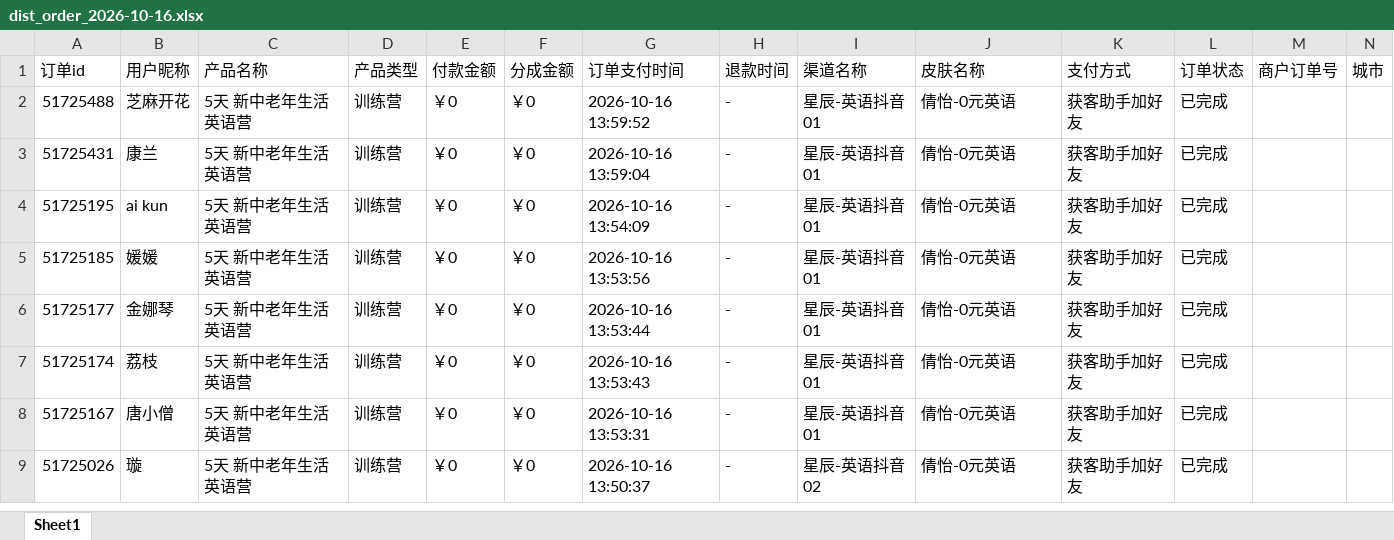
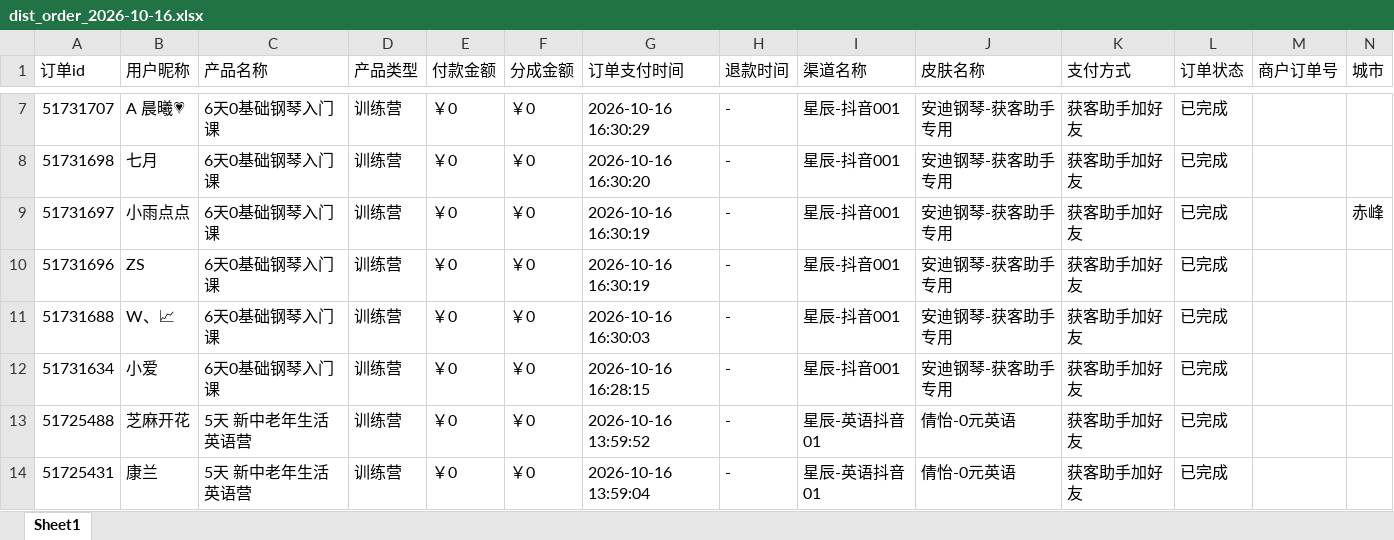
Before and after one commit to JNC121314/jianzhi-dashboard, an Excel workbook: data/exports/视频号/dist_order_2026-10-16.xlsx, sheet Sheet1, drawn as a sheet; only a part is shown, gaps mark what is left out; the shorter side is filled out with more unchanged rows; values as stored, in another font and other column widths than the file's, no borders; the diff covers the shown part only; the diff names each change by its address in the sheet, - before the commit and + after, or states it on an @@ line.

```diff
--- a/data/exports/视频号/dist_order_2026-10-16.xlsx (sheet Sheet1)
+++ b/data/exports/视频号/dist_order_2026-10-16.xlsx (sheet Sheet1)
+row 7: 51731707 | A 晨曦💗 | 6天0基础钢琴入门课 | 训练营 | ￥0 | ￥0 | 2026-10-16 16:30:29 | - | 星辰-抖音001 | 安迪钢琴-获客助手专用 | 获客助手加好友 | 已完成
+row 8: 51731698 | 七月 | 6天0基础钢琴入门课 | 训练营 | ￥0 | ￥0 | 2026-10-16 16:30:20 | - | 星辰-抖音001 | 安迪钢琴-获客助手专用 | 获客助手加好友 | 已完成
+row 9: 51731697 | 小雨点点 | 6天0基础钢琴入门课 | 训练营 | ￥0 | ￥0 | 2026-10-16 16:30:19 | - | 星辰-抖音001 | 安迪钢琴-获客助手专用 | 获客助手加好友 | 已完成 |  | 赤峰
+row 10: 51731696 | ZS | 6天0基础钢琴入门课 | 训练营 | ￥0 | ￥0 | 2026-10-16 16:30:19 | - | 星辰-抖音001 | 安迪钢琴-获客助手专用 | 获客助手加好友 | 已完成
+row 11: 51731688 | W、📈 | 6天0基础钢琴入门课 | 训练营 | ￥0 | ￥0 | 2026-10-16 16:30:03 | - | 星辰-抖音001 | 安迪钢琴-获客助手专用 | 获客助手加好友 | 已完成
+row 12: 51731634 | 小爱 | 6天0基础钢琴入门课 | 训练营 | ￥0 | ￥0 | 2026-10-16 16:28:15 | - | 星辰-抖音001 | 安迪钢琴-获客助手专用 | 获客助手加好友 | 已完成
```
Also changed, not shown: 5 added rows and 2 removed rows elsewhere in this sheet, data/exports/严总/dist_order_2026-10-16.xlsx, data/exports/毛毛矩阵/dist_order_2026-10-16.xlsx, 7 other files.
